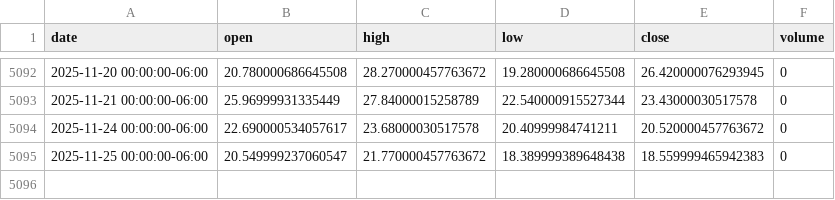
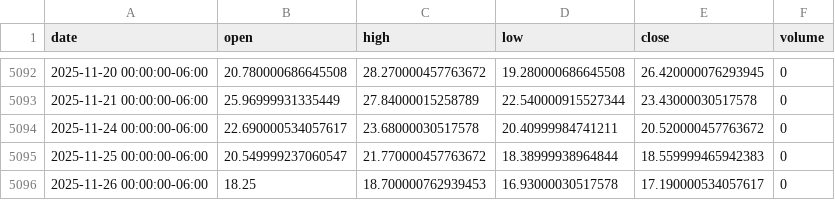
Before and after one commit to LukeGSW/AnalisiCiclica-VIX, a CSV file: data/^VIX/historical_data.csv, drawn as a sheet; only a part is shown, gaps mark what is left out.

```diff
--- a/data/^VIX/historical_data.csv
+++ b/data/^VIX/historical_data.csv
@@ -5094,2 +5094,3 @@ date,open,high,low,close,volume
 2025-11-24 00:00:00-06:00,22.690000534057617,23.68000030517578,20.40999984741211,20.520000457763672,0
-2025-11-25 00:00:00-06:00,20.549999237060547,21.770000457763672,18.389999389648438,18.559999465942383,0
+2025-11-25 00:00:00-06:00,20.549999237060547,21.770000457763672,18.38999938964844,18.559999465942383,0
+2025-11-26 00:00:00-06:00,18.25,18.700000762939453,16.93000030517578,17.190000534057617,0
```
Also changed, not shown: 4 other files.
